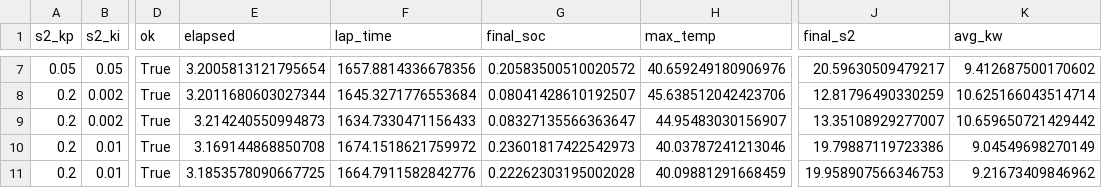
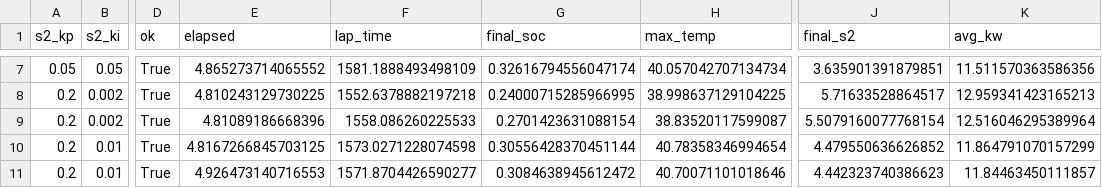
Before and after one commit to columbia-fsae/EV27-Software, a CSV file: Simulations/Lap_Time_Simulation/experiments/tune_ecms_stage2.csv, drawn as a sheet; only a part is shown, gaps mark what is left out; the diff covers the shown part only; the diff names each change by its address in the sheet, - before the commit and + after, or states it on an @@ line.

```diff
--- a/Simulations/Lap_Time_Simulation/experiments/tune_ecms_stage2.csv
+++ b/Simulations/Lap_Time_Simulation/experiments/tune_ecms_stage2.csv
-E7 (elapsed): 3.2005813121795654
+E7 (elapsed): 4.865273714065552
-F7 (lap_time): 1657.8814336678356
+F7 (lap_time): 1581.1888493498109
-G7 (final_soc): 0.20583500510020572
+G7 (final_soc): 0.32616794556047174
-H7 (max_temp): 40.659249180906976
+H7 (max_temp): 40.057042707134734
-J7 (final_s2): 20.59630509479217
+J7 (final_s2): 3.635901391879851
-K7 (avg_kw): 9.412687500170602
+K7 (avg_kw): 11.511570363586356
-E8 (elapsed): 3.2011680603027344
+E8 (elapsed): 4.810243129730225
-F8 (lap_time): 1645.3271776553684
+F8 (lap_time): 1552.6378882197218
-G8 (final_soc): 0.08041428610192507
+G8 (final_soc): 0.24000715285966995
-H8 (max_temp): 45.638512042423706
+H8 (max_temp): 38.998637129104225
-J8 (final_s2): 12.81796490330259
+J8 (final_s2): 5.71633528864517
-K8 (avg_kw): 10.625166043514714
+K8 (avg_kw): 12.959341423165213
-E9 (elapsed): 3.214240550994873
+E9 (elapsed): 4.81089186668396
-F9 (lap_time): 1634.7330471156433
+F9 (lap_time): 1558.086260225533
-G9 (final_soc): 0.08327135566363647
+G9 (final_soc): 0.2701423631088154
-H9 (max_temp): 44.95483030156907
+H9 (max_temp): 38.83520117599087
-J9 (final_s2): 13.35108929277007
+J9 (final_s2): 5.5079160077768154
-K9 (avg_kw): 10.659650721429442
+K9 (avg_kw): 12.516046295389964
-E10 (elapsed): 3.169144868850708
+E10 (elapsed): 4.8167266845703125
-F10 (lap_time): 1674.1518621759972
+F10 (lap_time): 1573.0271228074598
-G10 (final_soc): 0.23601817422542973
+G10 (final_soc): 0.30556428370451144
-H10 (max_temp): 40.03787241213046
+H10 (max_temp): 40.78358346994654
-J10 (final_s2): 19.79887119723386
+J10 (final_s2): 4.479550636626852
-K10 (avg_kw): 9.04549698270149
+K10 (avg_kw): 11.864791070157299
-E11 (elapsed): 3.1853578090667725
+E11 (elapsed): 4.926473140716553
-F11 (lap_time): 1664.7911582842776
+F11 (lap_time): 1571.8704426590277
-G11 (final_soc): 0.22262303195002028
+G11 (final_soc): 0.3084638945612472
-H11 (max_temp): 40.09881291668459
+H11 (max_temp): 40.70071101018646
-J11 (final_s2): 19.958907566346753
+J11 (final_s2): 4.442323740386623
-K11 (avg_kw): 9.21673409846962
+K11 (avg_kw): 11.84463450111857
```
Also changed, not shown: 78 edited cells elsewhere in this file, Simulations/Lap_Time_Simulation/experiments/tune_ecms_stage1.csv, 13 other files.
